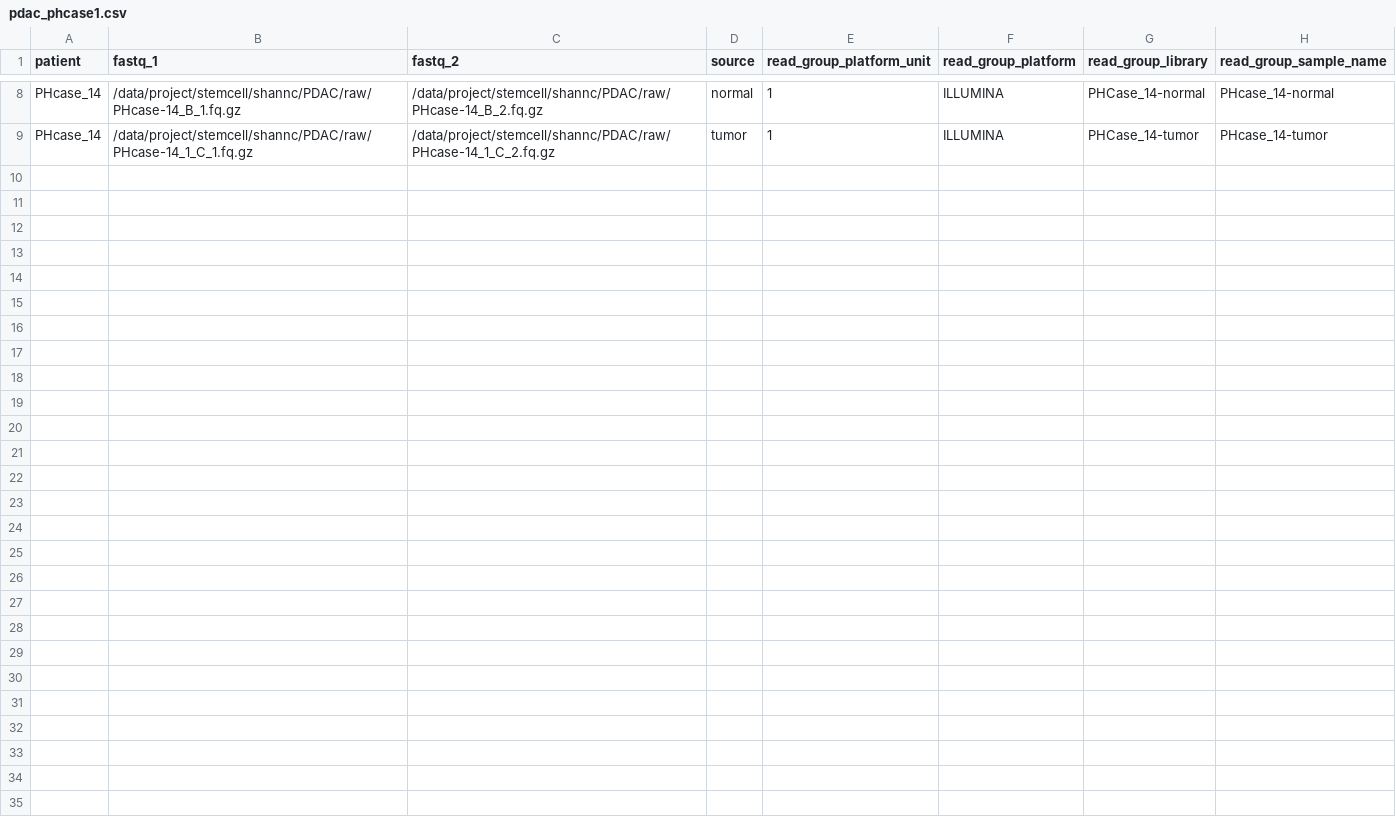
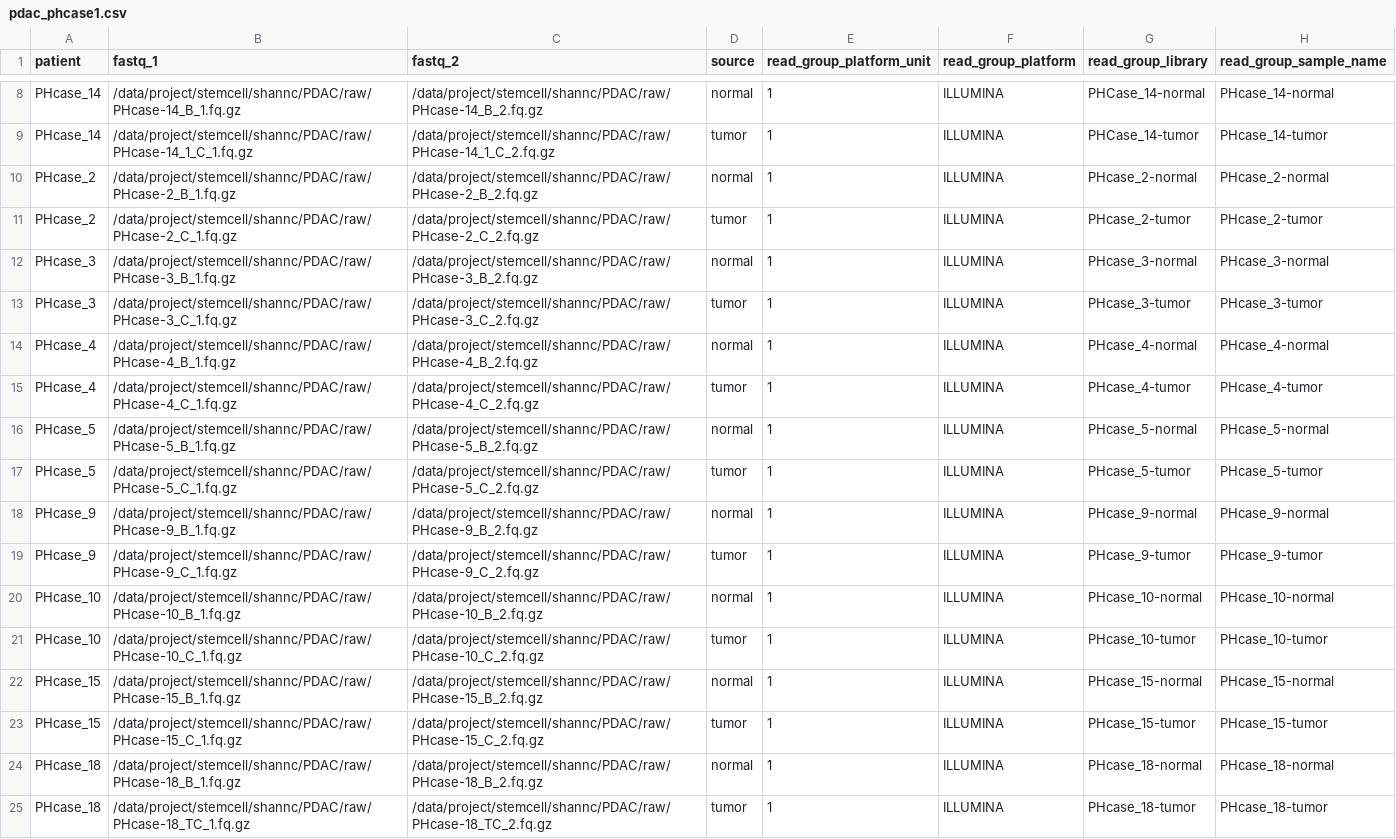
Before and after one commit to SJ-31/chula-stem, a CSV file: nextflow/input/manifests/pdac_phcase1.csv, drawn as a sheet; only a part is shown, gaps mark what is left out; the diff names each change by its address in the sheet, - before the commit and + after, or states it on an @@ line.

```diff
--- a/nextflow/input/manifests/pdac_phcase1.csv
+++ b/nextflow/input/manifests/pdac_phcase1.csv
+row 10: PHcase_2 | /data/project/stemcell/shannc/PDAC/raw/PHcase-2_B_1.fq.gz | /data/project/stemcell/shannc/PDAC/raw/PHcase-2_B_2.fq.gz | normal | 1 | ILLUMINA | PHcase_2-normal | PHcase_2-normal
+row 11: PHcase_2 | /data/project/stemcell/shannc/PDAC/raw/PHcase-2_C_1.fq.gz | /data/project/stemcell/shannc/PDAC/raw/PHcase-2_C_2.fq.gz | tumor | 1 | ILLUMINA | PHcase_2-tumor | PHcase_2-tumor
+row 12: PHcase_3 | /data/project/stemcell/shannc/PDAC/raw/PHcase-3_B_1.fq.gz | /data/project/stemcell/shannc/PDAC/raw/PHcase-3_B_2.fq.gz | normal | 1 | ILLUMINA | PHcase_3-normal | PHcase_3-normal
+row 13: PHcase_3 | /data/project/stemcell/shannc/PDAC/raw/PHcase-3_C_1.fq.gz | /data/project/stemcell/shannc/PDAC/raw/PHcase-3_C_2.fq.gz | tumor | 1 | ILLUMINA | PHcase_3-tumor | PHcase_3-tumor
+row 14: PHcase_4 | /data/project/stemcell/shannc/PDAC/raw/PHcase-4_B_1.fq.gz | /data/project/stemcell/shannc/PDAC/raw/PHcase-4_B_2.fq.gz | normal | 1 | ILLUMINA | PHcase_4-normal | PHcase_4-normal
+row 15: PHcase_4 | /data/project/stemcell/shannc/PDAC/raw/PHcase-4_C_1.fq.gz | /data/project/stemcell/shannc/PDAC/raw/PHcase-4_C_2.fq.gz | tumor | 1 | ILLUMINA | PHcase_4-tumor | PHcase_4-tumor
+row 16: PHcase_5 | /data/project/stemcell/shannc/PDAC/raw/PHcase-5_B_1.fq.gz | /data/project/stemcell/shannc/PDAC/raw/PHcase-5_B_2.fq.gz | normal | 1 | ILLUMINA | PHcase_5-normal | PHcase_5-normal
+row 17: PHcase_5 | /data/project/stemcell/shannc/PDAC/raw/PHcase-5_C_1.fq.gz | /data/project/stemcell/shannc/PDAC/raw/PHcase-5_C_2.fq.gz | tumor | 1 | ILLUMINA | PHcase_5-tumor | PHcase_5-tumor
+row 18: PHcase_9 | /data/project/stemcell/shannc/PDAC/raw/PHcase-9_B_1.fq.gz | /data/project/stemcell/shannc/PDAC/raw/PHcase-9_B_2.fq.gz | normal | 1 | ILLUMINA | PHcase_9-normal | PHcase_9-normal
+row 19: PHcase_9 | /data/project/stemcell/shannc/PDAC/raw/PHcase-9_C_1.fq.gz | /data/project/stemcell/shannc/PDAC/raw/PHcase-9_C_2.fq.gz | tumor | 1 | ILLUMINA | PHcase_9-tumor | PHcase_9-tumor
+row 20: PHcase_10 | /data/project/stemcell/shannc/PDAC/raw/PHcase-10_B_1.fq.gz | /data/project/stemcell/shannc/PDAC/raw/PHcase-10_B_2.fq.gz | normal | 1 | ILLUMINA | PHcase_10-normal | PHcase_10-normal
+row 21: PHcase_10 | /data/project/stemcell/shannc/PDAC/raw/PHcase-10_C_1.fq.gz | /data/project/stemcell/shannc/PDAC/raw/PHcase-10_C_2.fq.gz | tumor | 1 | ILLUMINA | PHcase_10-tumor | PHcase_10-tumor
+row 22: PHcase_15 | /data/project/stemcell/shannc/PDAC/raw/PHcase-15_B_1.fq.gz | /data/project/stemcell/shannc/PDAC/raw/PHcase-15_B_2.fq.gz | normal | 1 | ILLUMINA | PHcase_15-normal | PHcase_15-normal
+row 23: PHcase_15 | /data/project/stemcell/shannc/PDAC/raw/PHcase-15_C_1.fq.gz | /data/project/stemcell/shannc/PDAC/raw/PHcase-15_C_2.fq.gz | tumor | 1 | ILLUMINA | PHcase_15-tumor | PHcase_15-tumor
+row 24: PHcase_18 | /data/project/stemcell/shannc/PDAC/raw/PHcase-18_B_1.fq.gz | /data/project/stemcell/shannc/PDAC/raw/PHcase-18_B_2.fq.gz | normal | 1 | ILLUMINA | PHcase_18-normal | PHcase_18-normal
+row 25: PHcase_18 | /data/project/stemcell/shannc/PDAC/raw/PHcase-18_TC_1.fq.gz | /data/project/stemcell/shannc/PDAC/raw/PHcase-18_TC_2.fq.gz | tumor | 1 | ILLUMINA | PHcase_18-tumor | PHcase_18-tumor
```
Also changed, not shown: 4 other files.
